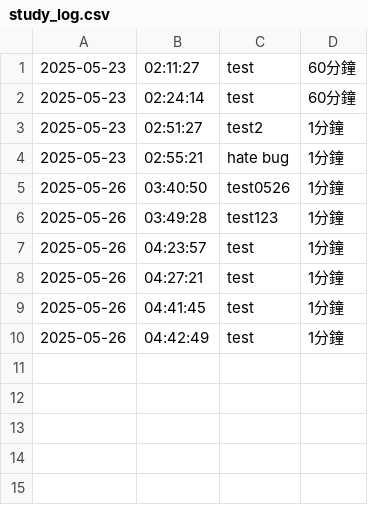
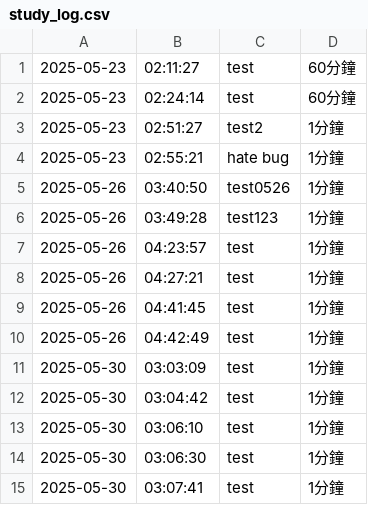
Before and after one commit to baeibai/fcu_finalProj, a CSV file: study_log.csv, drawn as a sheet; the diff names each change by its address in the sheet, - before the commit and + after, or states it on an @@ line.

```diff
--- a/study_log.csv
+++ b/study_log.csv
+row 11: 2025-05-30 | 03:03:09 | test | 1分鐘
+row 12: 2025-05-30 | 03:04:42 | test | 1分鐘
+row 13: 2025-05-30 | 03:06:10 | test | 1分鐘
+row 14: 2025-05-30 | 03:06:30 | test | 1分鐘
+row 15: 2025-05-30 | 03:07:41 | test | 1分鐘
```
Also changed, not shown: 2 other files.
